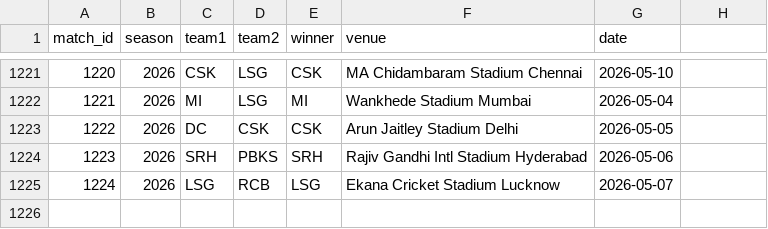
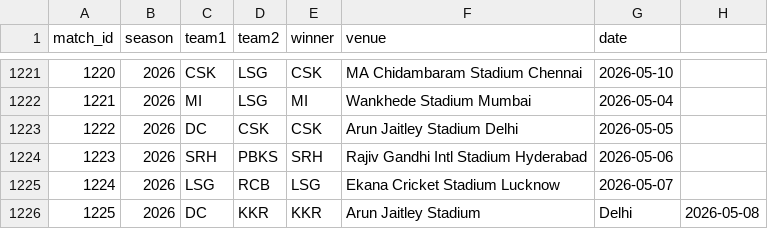
Before and after one commit to inkspilledmedia/ipl-system, a CSV file: data/matches.csv, drawn as a sheet; only a part is shown, gaps mark what is left out; the diff names each change by its address in the sheet, - before the commit and + after, or states it on an @@ line.

Commit message:
Added match: DC vs KKR - KKR won at Arun Jaitley Stadium, Delhi

```diff
--- a/data/matches.csv
+++ b/data/matches.csv
+row 1226: 1225 | 2026 | DC | KKR | KKR | Arun Jaitley Stadium | Delhi | 2026-05-08
```
